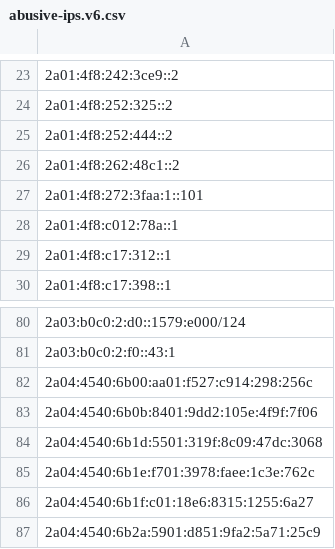
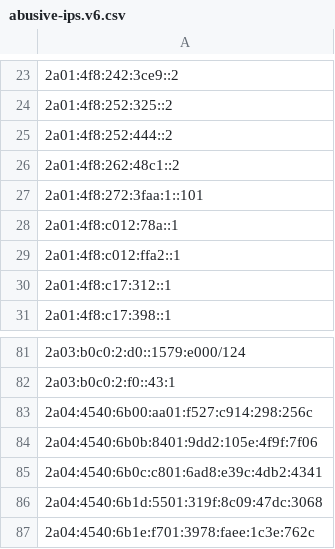
Before and after one commit to avidansternberg/project-blocklist, a CSV file: ip_lists/abusive-ips.v6.csv, drawn as a sheet; only a part is shown, gaps mark what is left out; the shorter side is filled out with more unchanged rows.

Commit message:
Add abusive IPs

```diff
--- a/ip_lists/abusive-ips.v6.csv
+++ b/ip_lists/abusive-ips.v6.csv
@@ -28,2 +28,3 @@
 2a01:4f8:c012:78a::1
+2a01:4f8:c012:ffa2::1
 2a01:4f8:c17:312::1
@@ -83,2 +84,3 @@
 2a04:4540:6b0b:8401:9dd2:105e:4f9f:7f06
+2a04:4540:6b0c:c801:6ad8:e39c:4db2:4341
 2a04:4540:6b1d:5501:319f:8c09:47dc:3068
```
Also changed, not shown: ip_lists/abusive-ips.v4.csv.
